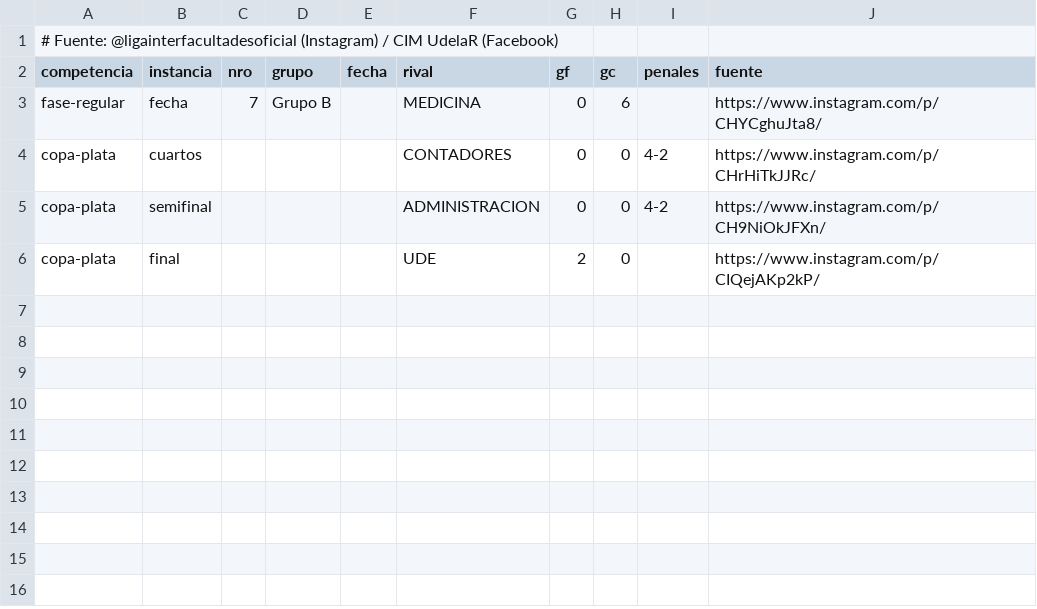
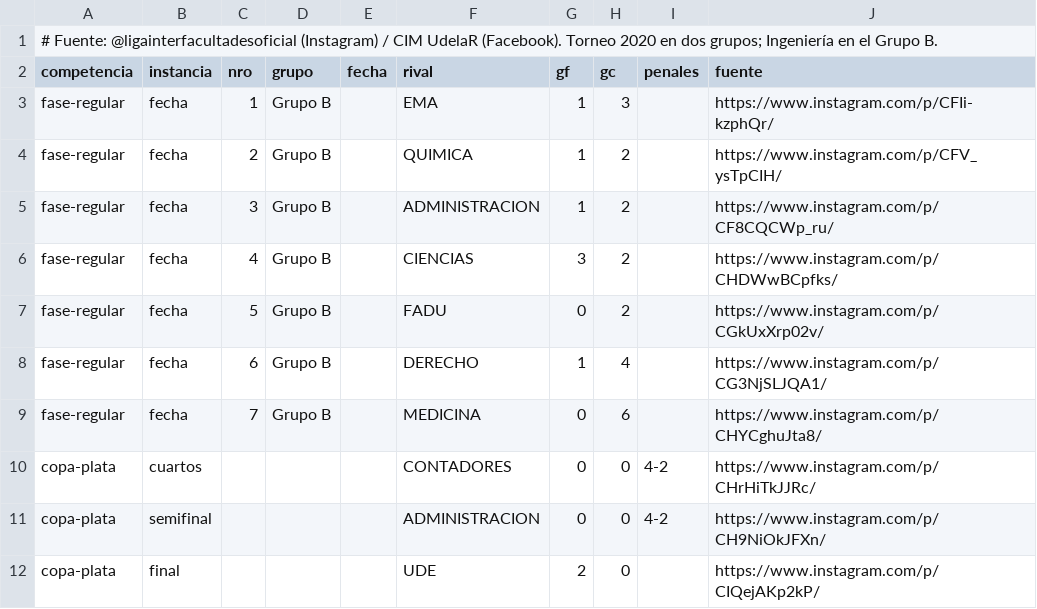
Before and after one commit to facumarichal20/caf-ingenieria, a CSV file: data/historico/2020.csv, drawn as a sheet.

```diff
--- a/data/historico/2020.csv
+++ b/data/historico/2020.csv
@@ -1,3 +1,9 @@
-# Fuente: @ligainterfacultadesoficial (Instagram) / CIM UdelaR (Facebook)
+# Fuente: @ligainterfacultadesoficial (Instagram) / CIM UdelaR (Facebook). Torneo 2020 en dos grupos; Ingeniería en el Grupo B.
 competencia,instancia,nro,grupo,fecha,rival,gf,gc,penales,fuente
+fase-regular,fecha,1,Grupo B,,EMA,1,3,,https://www.instagram.com/p/CFIi-kzphQr/
+fase-regular,fecha,2,Grupo B,,QUIMICA,1,2,,https://www.instagram.com/p/CFV_ysTpCIH/
+fase-regular,fecha,3,Grupo B,,ADMINISTRACION,1,2,,https://www.instagram.com/p/CF8CQCWp_ru/
+fase-regular,fecha,4,Grupo B,,CIENCIAS,3,2,,https://www.instagram.com/p/CHDWwBCpfks/
+fase-regular,fecha,5,Grupo B,,FADU,0,2,,https://www.instagram.com/p/CGkUxXrp02v/
+fase-regular,fecha,6,Grupo B,,DERECHO,1,4,,https://www.instagram.com/p/CG3NjSLJQA1/
 fase-regular,fecha,7,Grupo B,,MEDICINA,0,6,,https://www.instagram.com/p/CHYCghuJta8/
```
Also changed, not shown: data/historico/2021.csv, data/historico/2023.csv, 15 other files.
